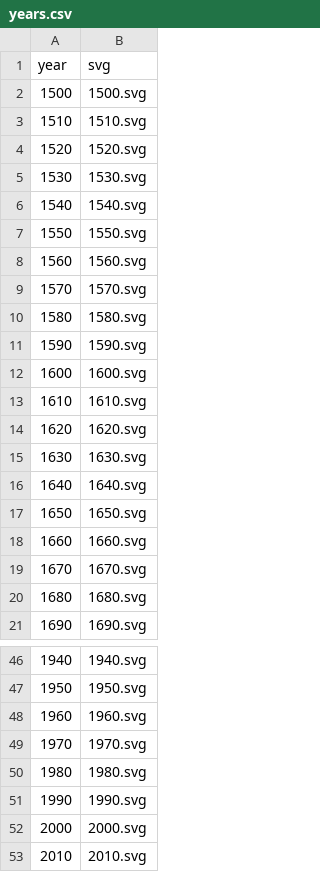
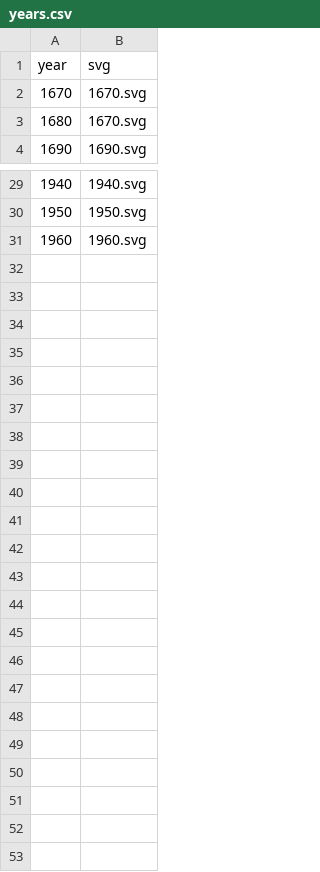
Before and after one commit to FridIsar/skalholt, a CSV file: backend/data/csv/years.csv, drawn as a sheet; only a part is shown, gaps mark what is left out.

Commit message:
script fixes, more data

```diff
--- a/backend/data/csv/years.csv
+++ b/backend/data/csv/years.csv
@@ -1,21 +1,4 @@
 year,svg
-1500,1500.svg
-1510,1510.svg
-1520,1520.svg
-1530,1530.svg
-1540,1540.svg
-1550,1550.svg
-1560,1560.svg
-1570,1570.svg
-1580,1580.svg
-1590,1590.svg
-1600,1600.svg
-1610,1610.svg
-1620,1620.svg
-1630,1630.svg
-1640,1640.svg
-1650,1650.svg
-1660,1660.svg
 1670,1670.svg
-1680,1680.svg
+1680,1670.svg
 1690,1690.svg
@@ -48,6 +31 @@ year,svg
 1960,1960.svg
-1970,1970.svg
-1980,1980.svg
-1990,1990.svg
-2000,2000.svg
-2010,2010.svg
```
Also changed, not shown: 13 other files.
